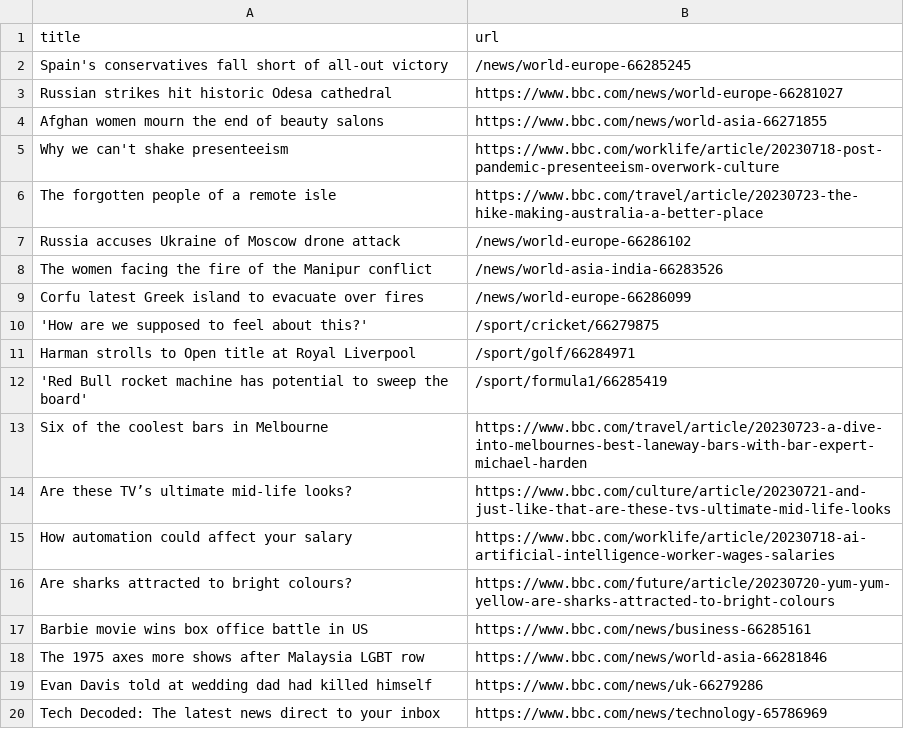
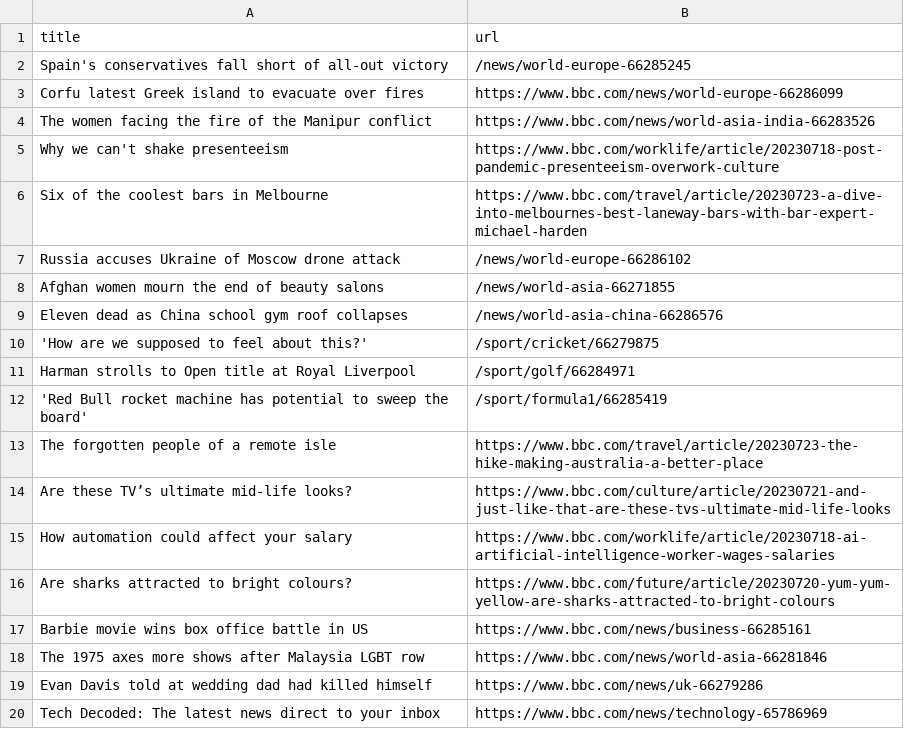
Before and after one commit to amanda-chn/automatic-scraper-bbc, a CSV file: bbc.csv, drawn as a sheet; only a part is shown.

```diff
--- a/bbc.csv
+++ b/bbc.csv
@@ -2,9 +2,9 @@ title,url
 Spain's conservatives fall short of all-out victory,/news/world-europe-66285245
-Russian strikes hit historic Odesa cathedral,https://www.bbc.com/news/world-europe-66281027
-Afghan women mourn the end of beauty salons,https://www.bbc.com/news/world-asia-66271855
+Corfu latest Greek island to evacuate over fires,https://www.bbc.com/news/world-europe-66286099
+The women facing the fire of the Manipur conflict,https://www.bbc.com/news/world-asia-india-66283526
 Why we can't shake presenteeism,https://www.bbc.com/worklife/article/20230718-post-pandemic-presenteeism-overwork-culture
-The forgotten people of a remote isle,https://www.bbc.com/travel/article/20230723-the-hike-making-australia-a-better-place
+Six of the coolest bars in Melbourne,https://www.bbc.com/travel/article/20230723-a-dive-into-melbournes-best-laneway-bars-with-bar-expert-michael-harden
 Russia accuses Ukraine of Moscow drone attack,/news/world-europe-66286102
-The women facing the fire of the Manipur conflict,/news/world-asia-india-66283526
-Corfu latest Greek island to evacuate over fires,/news/world-europe-66286099
+Afghan women mourn the end of beauty salons,/news/world-asia-66271855
+Eleven dead as China school gym roof collapses,/news/world-asia-china-66286576
 'How are we supposed to feel about this?',/sport/cricket/66279875
@@ -12,3 +12,3 @@ Harman strolls to Open title at Royal Liverpool,/sport/golf/66284971
 'Red Bull rocket machine has potential to sweep the board',/sport/formula1/66285419
-Six of the coolest bars in Melbourne,https://www.bbc.com/travel/article/20230723-a-dive-into-melbournes-best-laneway-bars-with-bar-expert-michael-harden
+The forgotten people of a remote isle,https://www.bbc.com/travel/article/20230723-the-hike-making-australia-a-better-place
 Are these TV’s ultimate mid-life looks?,https://www.bbc.com/culture/article/20230721-and-just-like-that-are-these-tvs-ultimate-mid-life-looks
```
